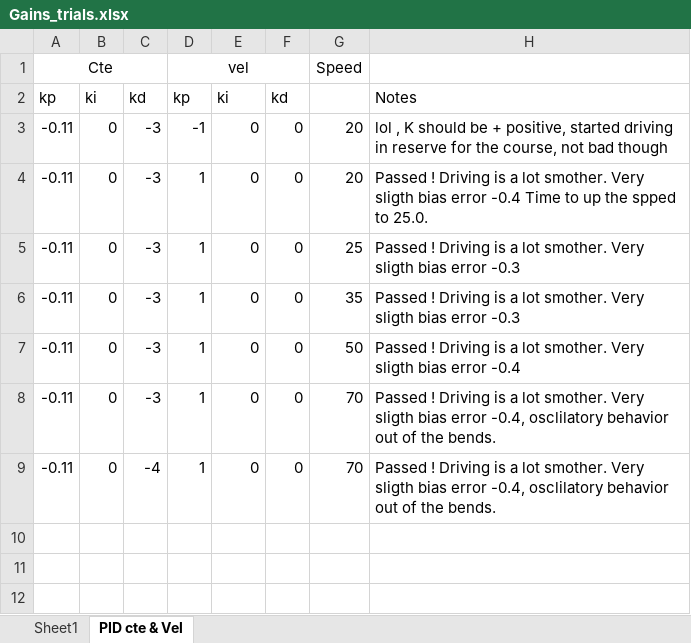
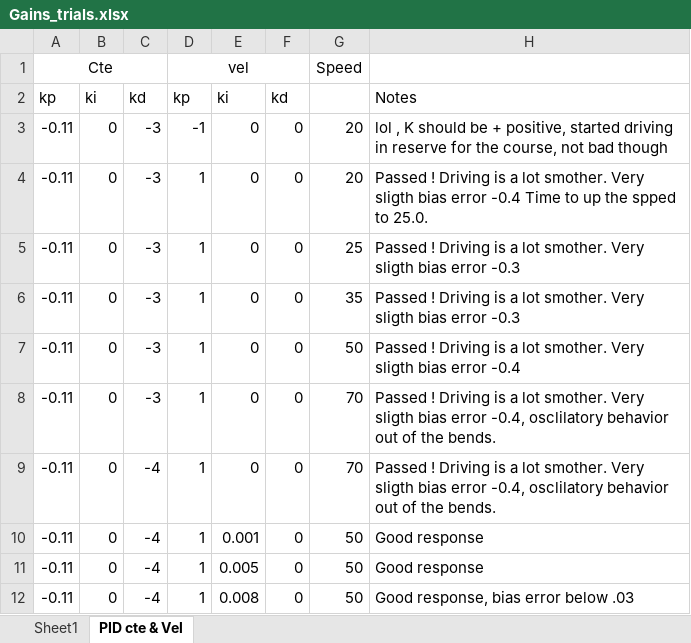
Before and after one commit to ExtEng/T2-P4-PID, an Excel workbook: Gains_trials.xlsx, sheet PID cte & Vel, drawn as a sheet; values as stored, in another font and other column widths than the file's, no borders; the diff names each change by its address in the sheet, - before the commit and + after, or states it on an @@ line.

```diff
--- a/Gains_trials.xlsx (sheet PID cte & Vel)
+++ b/Gains_trials.xlsx (sheet PID cte & Vel)
+row 10: -0.11 | 0 | -4 | 1 | 0.001 | 0 | 50 | Good response
+row 11: -0.11 | 0 | -4 | 1 | 0.005 | 0 | 50 | Good response
+row 12: -0.11 | 0 | -4 | 1 | 0.008 | 0 | 50 | Good response, bias error below .03
```
Also changed, not shown: 2 other files.
